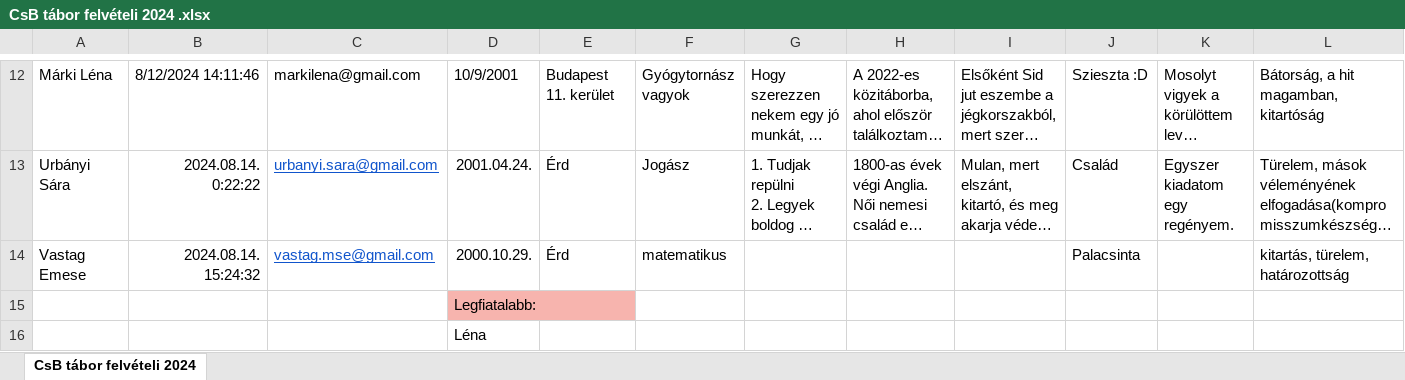
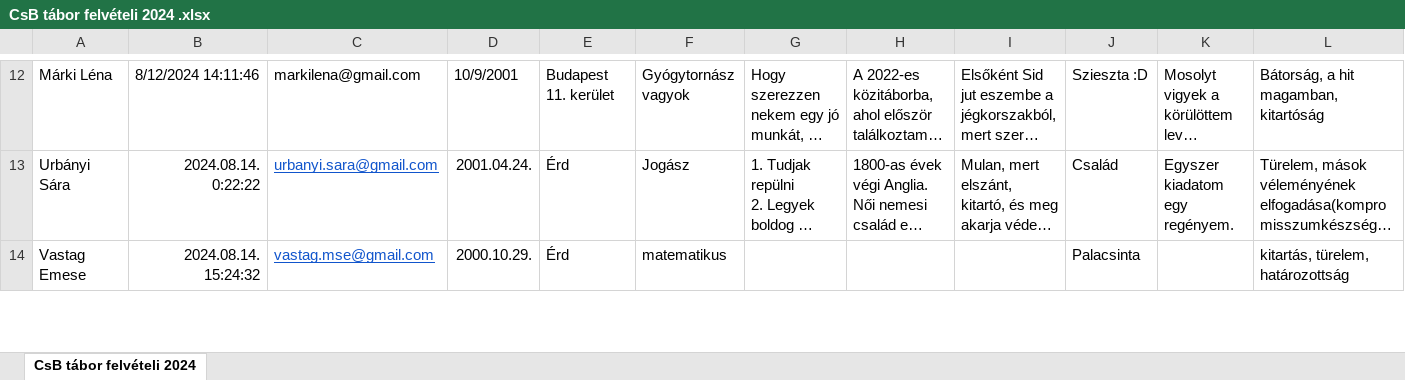
Before and after one commit to TheFlyingPiano99/CsBT-borKv-z2024, an Excel workbook: CsB tábor felvételi 2024 .xlsx, sheet CsB tábor felvételi 2024, drawn as a sheet; only a part is shown, gaps mark what is left out; long unchanged cells end in …; values as stored, in another font and other column widths than the file's, no borders; removed rows and columns are numbered as before the commit, all else as after; rows hold the shown columns only; the diff covers the shown part only; the diff names each change by its address in the sheet, - before the commit and + after, or states it on an @@ line.

```diff
--- a/CsB tábor felvételi 2024 .xlsx (sheet CsB tábor felvételi 2024)
+++ b/CsB tábor felvételi 2024 .xlsx (sheet CsB tábor felvételi 2024)
-row 15:  |  |  | Legfiatalabb:
-row 16:  |  |  | Léna
```
Also changed, not shown: 2 added rows elsewhere in this sheet, 18 other files.
